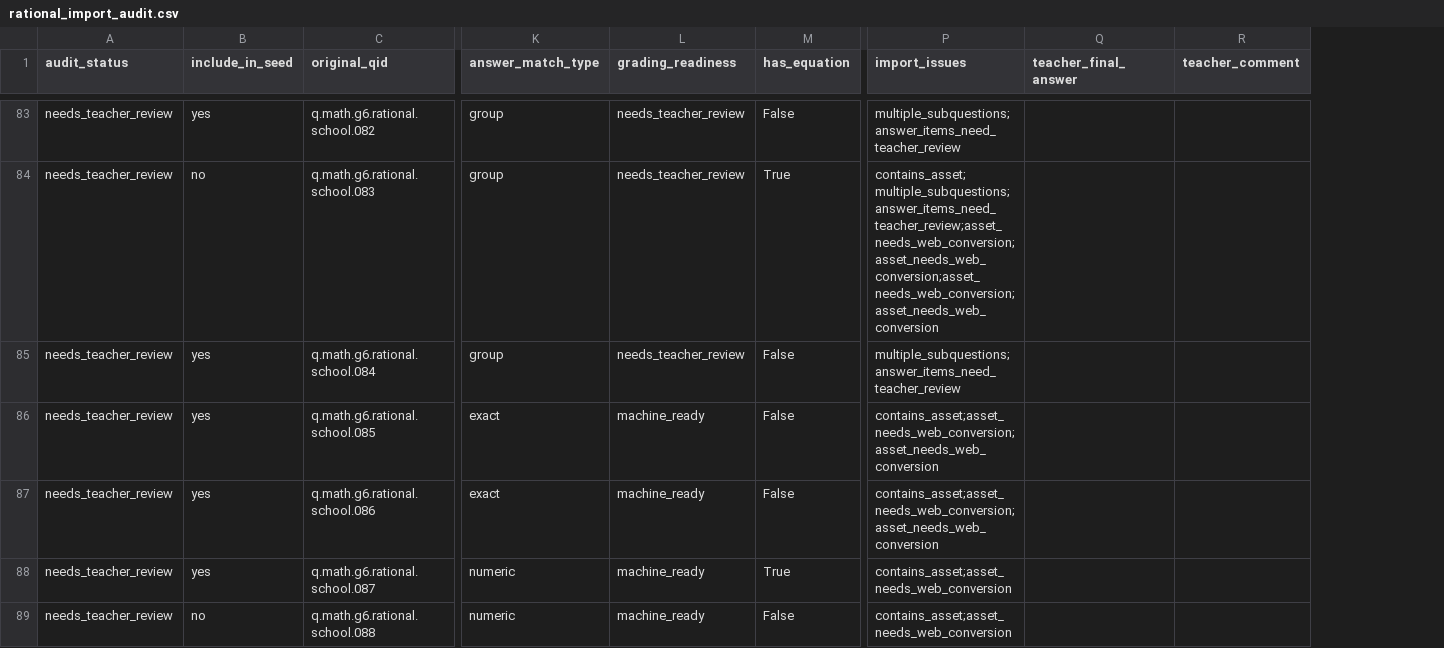
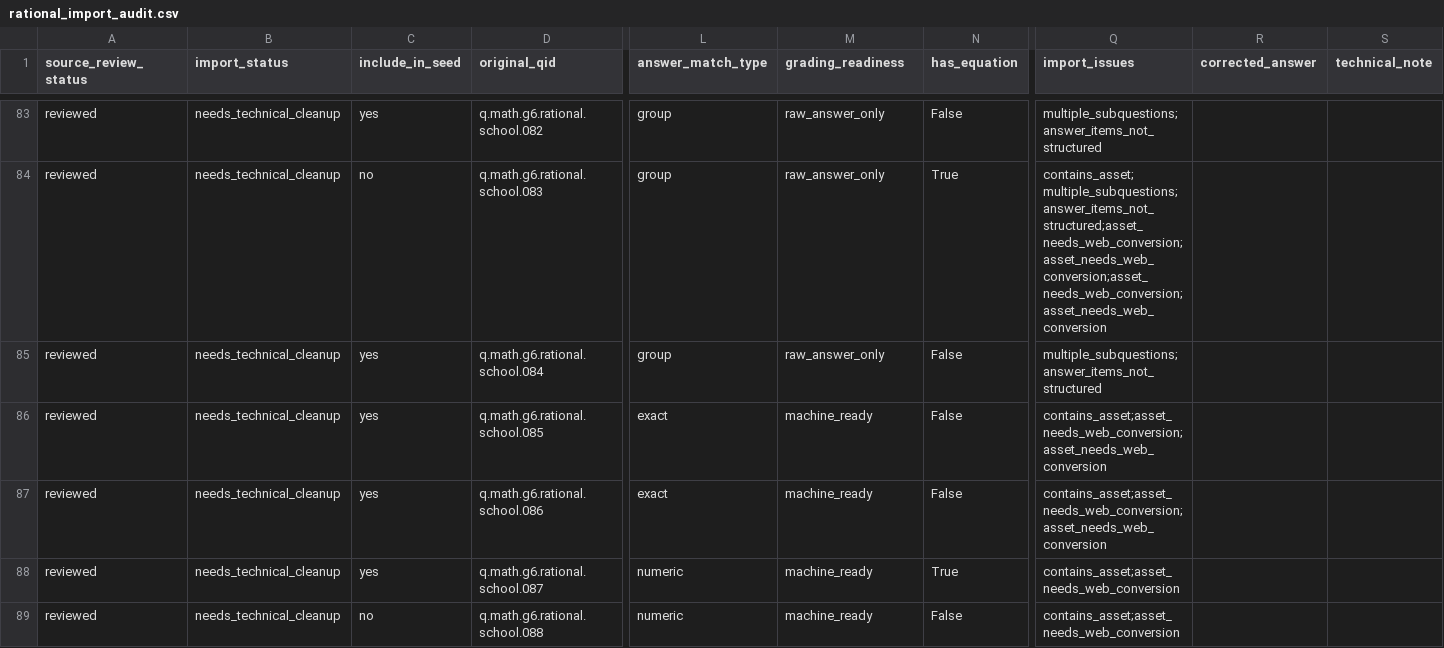
Before and after one commit to Iridescent0914/-agent, a CSV file: data/audit/rational_import_audit.csv, drawn as a sheet; only a part is shown, gaps mark what is left out; removed rows and columns are numbered as before the commit, all else as after; the diff covers the shown part only; the diff names each change by its address in the sheet, - before the commit and + after, or states it on an @@ line.

```diff
--- a/data/audit/rational_import_audit.csv
+++ b/data/audit/rational_import_audit.csv
-column A (audit_status), rows 83-89: all needs_teacher_review
+column A (source_review_status), rows 83-89: all reviewed
+column B (import_status), rows 83-89: all needs_technical_cleanup
-column Q (teacher_final_answer), empty
-column R (teacher_comment), empty
+column R (corrected_answer), empty
+column S (technical_note), empty
-M83:M85 (grading_readiness): needs_teacher_review
+M83:M85 (grading_readiness): raw_answer_only
-Q83 (import_issues): multiple_subquestions;answer_items_need_teacher_review
+Q83 (import_issues): multiple_subquestions;answer_items_not_structured
-Q84 (import_issues): contains_asset;multiple_subquestions;answer_items_need_teacher_review;asset_needs_web_conversion;asset_needs_web_conversion;asset_needs_web_conversion;asset_needs_web_conversion
+Q84 (import_issues): contains_asset;multiple_subquestions;answer_items_not_structured;asset_needs_web_conversion;asset_needs_web_conversion;asset_needs_web_conversion;asset_needs_web_conversion
-Q85 (import_issues): multiple_subquestions;answer_items_need_teacher_review
+Q85 (import_issues): multiple_subquestions;answer_items_not_structured
```
Also changed, not shown: 147 edited cells elsewhere in this file, 7 other files.
